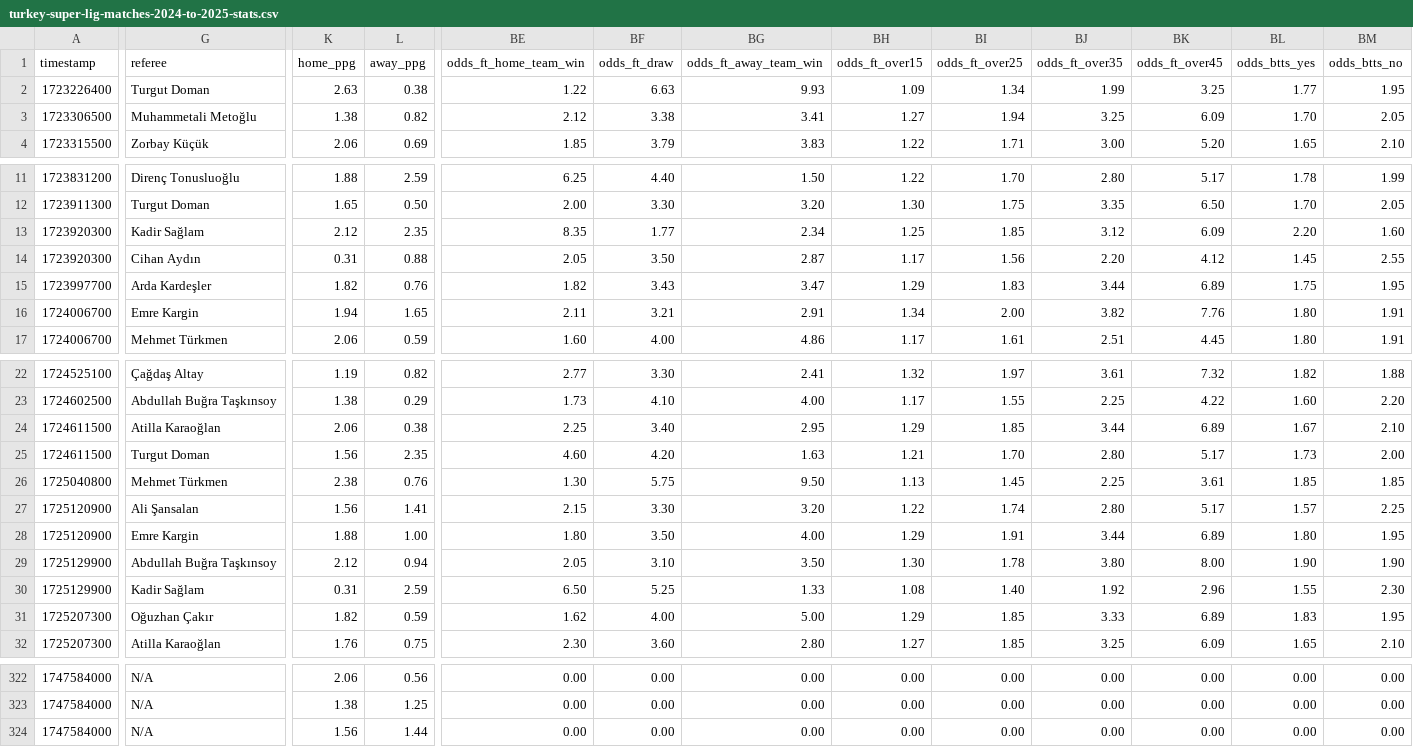
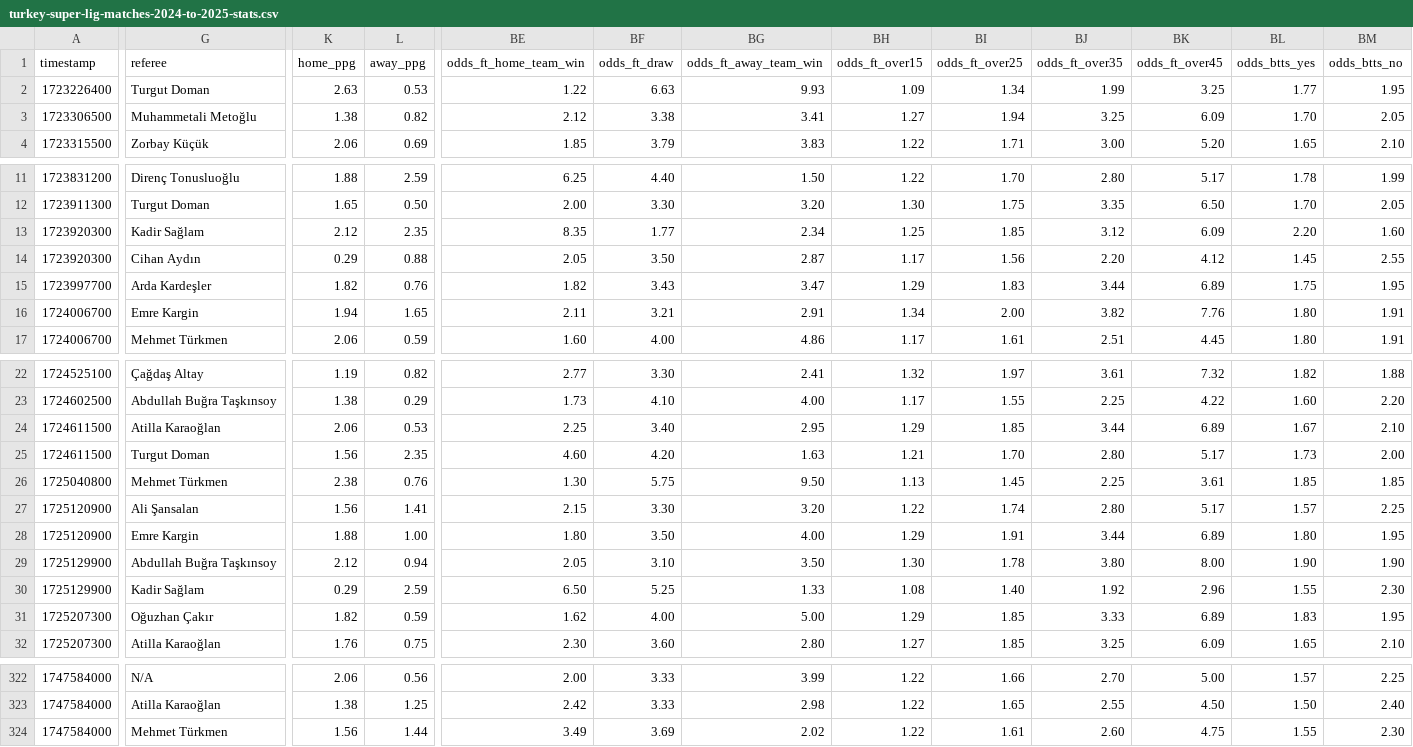
Before and after one commit to furkanyllmz/tahmin2, a CSV file: matches/betmodel/stats/turkey-super-lig-matches-2024-to-2025-stats.csv, drawn as a sheet; only a part is shown, gaps mark what is left out; the diff covers the shown part only; the diff names each change by its address in the sheet, - before the commit and + after, or states it on an @@ line.

```diff
--- a/matches/betmodel/stats/turkey-super-lig-matches-2024-to-2025-stats.csv
+++ b/matches/betmodel/stats/turkey-super-lig-matches-2024-to-2025-stats.csv
-L2 (away_ppg): 0.38
+L2 (away_ppg): 0.53
-K14 (home_ppg): 0.31
+K14 (home_ppg): 0.29
-L24 (away_ppg): 0.38
+L24 (away_ppg): 0.53
-K30 (home_ppg): 0.31
+K30 (home_ppg): 0.29
-BE322 (odds_ft_home_team_win): 0.00
+BE322 (odds_ft_home_team_win): 2.00
-BF322:BF323 (odds_ft_draw): 0.00
+BF322:BF323 (odds_ft_draw): 3.33
-BG322 (odds_ft_away_team_win): 0.00
+BG322 (odds_ft_away_team_win): 3.99
-BH322:BH324 (odds_ft_over15): 0.00
+BH322:BH324 (odds_ft_over15): 1.22
-BI322 (odds_ft_over25): 0.00
+BI322 (odds_ft_over25): 1.66
-BJ322 (odds_ft_over35): 0.00
+BJ322 (odds_ft_over35): 2.70
-BK322 (odds_ft_over45): 0.00
+BK322 (odds_ft_over45): 5.00
-BL322 (odds_btts_yes): 0.00
+BL322 (odds_btts_yes): 1.57
-BM322 (odds_btts_no): 0.00
+BM322 (odds_btts_no): 2.25
-G323 (referee): N/A
+G323 (referee): Atilla Karaoğlan
-BE323 (odds_ft_home_team_win): 0.00
+BE323 (odds_ft_home_team_win): 2.42
-BG323 (odds_ft_away_team_win): 0.00
+BG323 (odds_ft_away_team_win): 2.98
-BI323 (odds_ft_over25): 0.00
+BI323 (odds_ft_over25): 1.65
-BJ323 (odds_ft_over35): 0.00
+BJ323 (odds_ft_over35): 2.55
-BK323 (odds_ft_over45): 0.00
+BK323 (odds_ft_over45): 4.50
-BL323 (odds_btts_yes): 0.00
+BL323 (odds_btts_yes): 1.50
-BM323 (odds_btts_no): 0.00
+BM323 (odds_btts_no): 2.40
-G324 (referee): N/A
+G324 (referee): Mehmet Türkmen
-BE324 (odds_ft_home_team_win): 0.00
+BE324 (odds_ft_home_team_win): 3.49
-BF324 (odds_ft_draw): 0.00
+BF324 (odds_ft_draw): 3.69
-BG324 (odds_ft_away_team_win): 0.00
+BG324 (odds_ft_away_team_win): 2.02
-BI324 (odds_ft_over25): 0.00
+BI324 (odds_ft_over25): 1.61
-BJ324 (odds_ft_over35): 0.00
+BJ324 (odds_ft_over35): 2.60
-BK324 (odds_ft_over45): 0.00
+BK324 (odds_ft_over45): 4.75
-BL324 (odds_btts_yes): 0.00
+BL324 (odds_btts_yes): 1.55
-BM324 (odds_btts_no): 0.00
+BM324 (odds_btts_no): 2.30
```
Also changed, not shown: 147 edited cells elsewhere in this file, matches/betmodel/stats/france-ligue-1-matches-2024-to-2025-stats.csv, matches/betmodel/stats/germany-bundesliga-matches-2024-to-2025-stats.csv, 6 other files.
